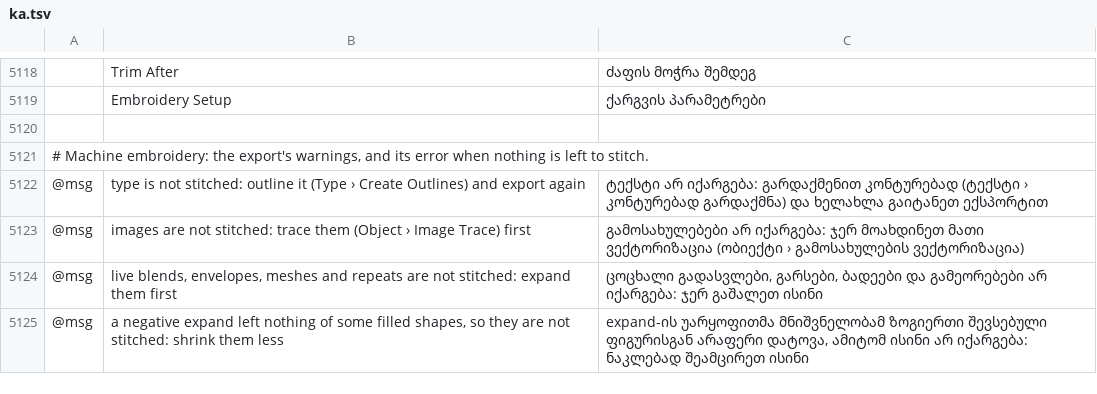
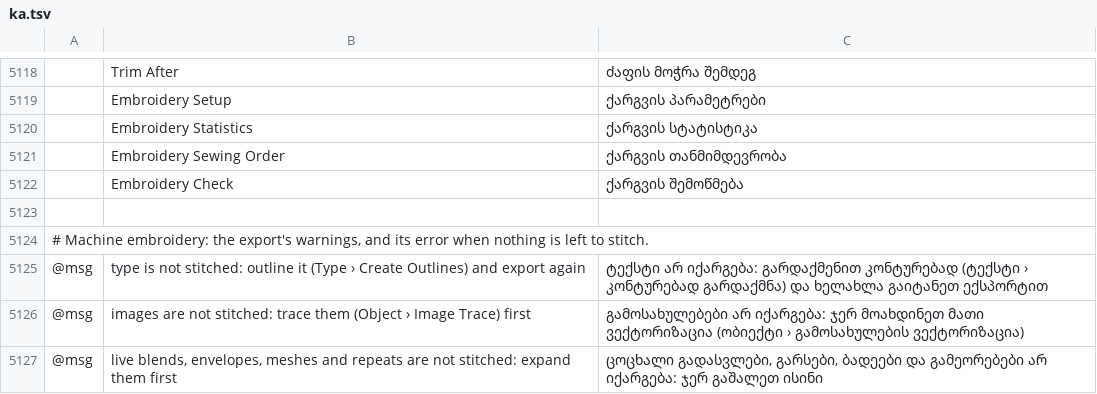
Before and after one commit to przbat-public/vectorcraft-stitch, a TSV file: crates/ui-egui/src/i18n/ka.tsv, drawn as a sheet; only a part is shown, gaps mark what is left out; the shorter side is filled out with more unchanged rows; the diff names each change by its address in the sheet, - before the commit and + after, or states it on an @@ line.

Commit message:
Embroidery: a planning service that keeps each object's stitches between plans, with statistics, sewing order and design checks (#17)

```diff
--- a/crates/ui-egui/src/i18n/ka.tsv
+++ b/crates/ui-egui/src/i18n/ka.tsv
+row 5120:  | Embroidery Statistics | ქარგვის სტატისტიკა
+row 5121:  | Embroidery Sewing Order | ქარგვის თანმიმდევრობა
+row 5122:  | Embroidery Check | ქარგვის შემოწმება
```
Also changed, not shown: crates/ui-egui/src/i18n/bg.tsv, crates/ui-egui/src/i18n/cs.tsv, 57 other files.
